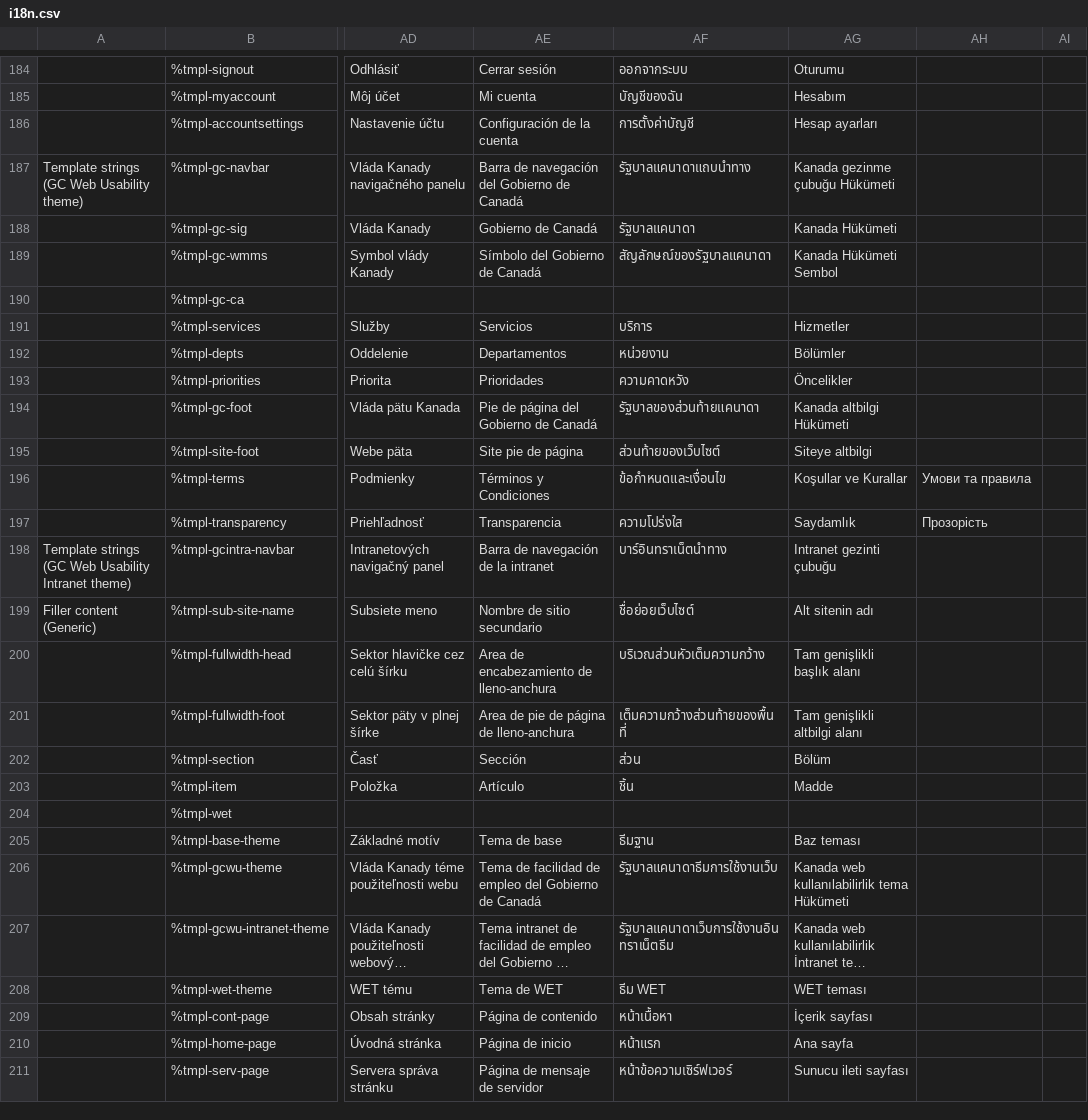
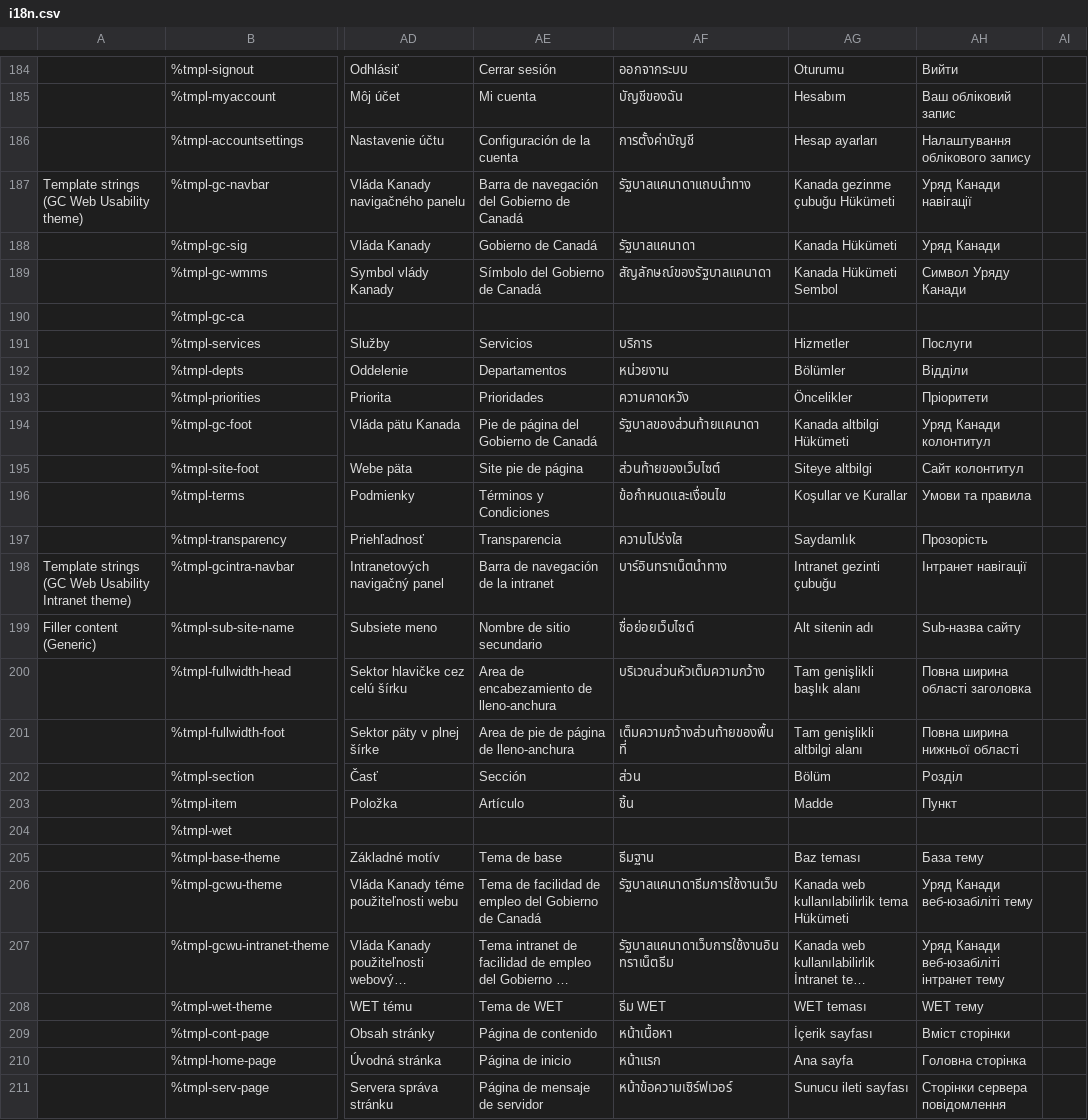
Before and after one commit to wet-boew/wet-boew, a CSV file: src/js/i18n/i18n.csv, drawn as a sheet; only a part is shown, gaps mark what is left out; long unchanged cells end in …; the diff covers the shown part only; the diff names each change by its address in the sheet, - before the commit and + after, or states it on an @@ line.

```diff
--- a/src/js/i18n/i18n.csv
+++ b/src/js/i18n/i18n.csv
-AH184: (empty)
+AH184: Вийти
-AH185: (empty)
+AH185: Ваш обліковий запис
-AH186: (empty)
+AH186: Налаштування облікового запису
-AH187: (empty)
+AH187: Уряд Канади навігації
-AH188: (empty)
+AH188: Уряд Канади
-AH189: (empty)
+AH189: Символ Уряду Канади
-AH191: (empty)
+AH191: Послуги
-AH192: (empty)
+AH192: Відділи
-AH193: (empty)
+AH193: Пріоритети
-AH194: (empty)
+AH194: Уряд Канади колонтитул
-AH195: (empty)
+AH195: Сайт колонтитул
-AH198: (empty)
+AH198: Інтранет навігації
-AH199: (empty)
+AH199: Sub-назва сайту
-AH200: (empty)
+AH200: Повна ширина області заголовка
-AH201: (empty)
+AH201: Повна ширина нижньої області
-AH202: (empty)
+AH202: Розділ
-AH203: (empty)
+AH203: Пункт
-AH205: (empty)
+AH205: База тему
-AH206: (empty)
+AH206: Уряд Канади веб-юзабіліті тему
-AH207: (empty)
+AH207: Уряд Канади веб-юзабіліті інтранет тему
-AH208: (empty)
+AH208: WET тему
-AH209: (empty)
+AH209: Вміст сторінки
-AH210: (empty)
+AH210: Головна сторінка
-AH211: (empty)
+AH211: Сторінки сервера повідомлення
```
Also changed, not shown: 115 edited cells elsewhere in this file.
